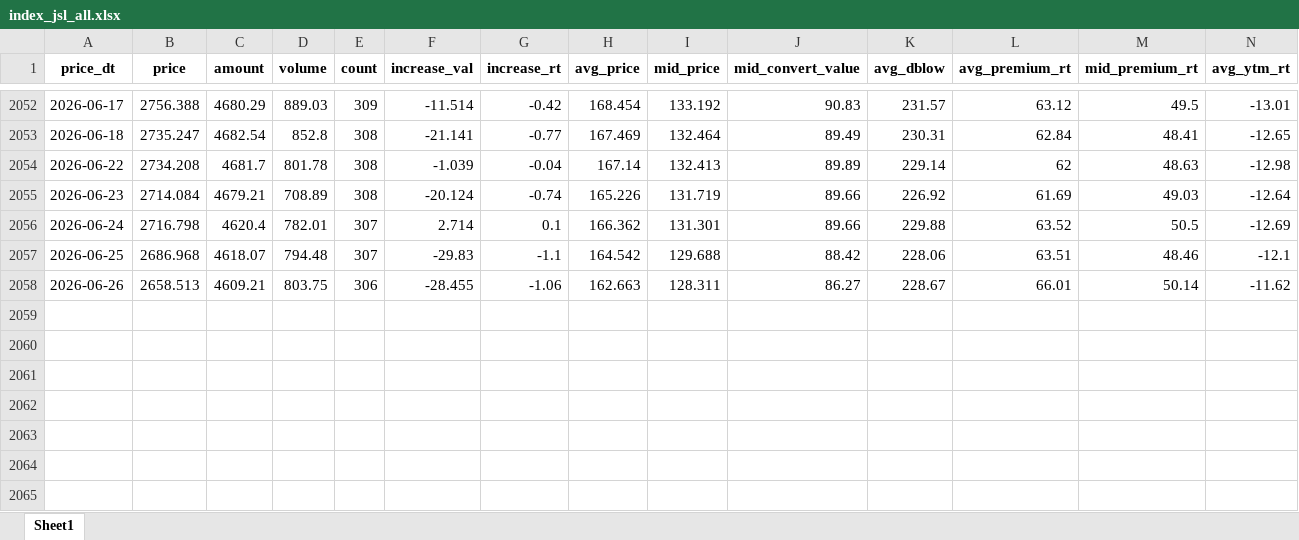
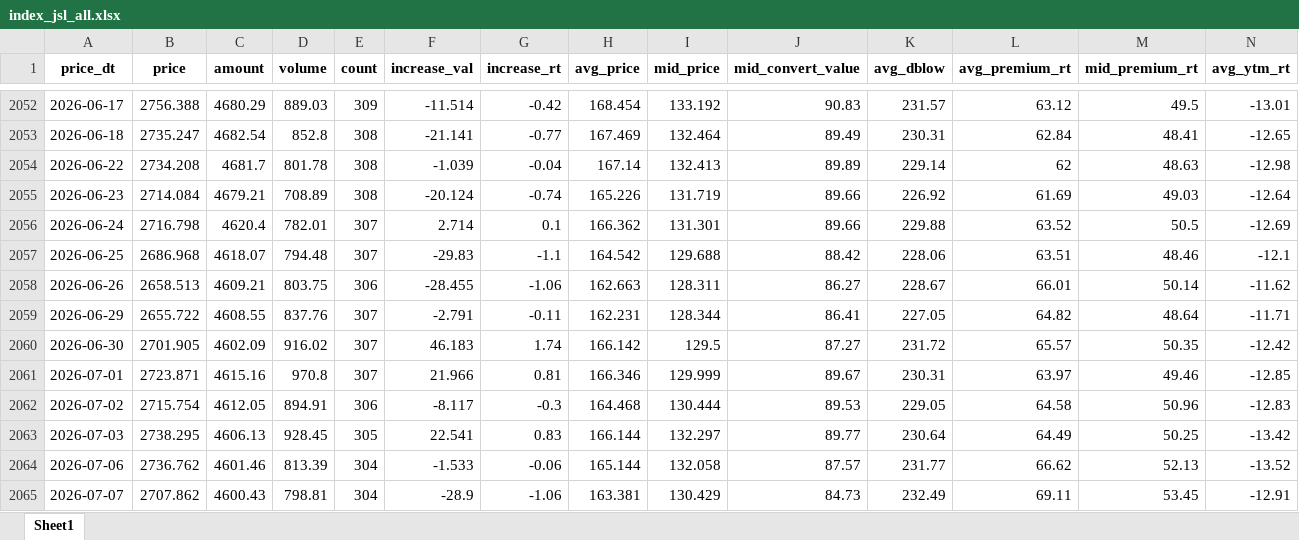
Before and after one commit to sparelife/Harpoon, an Excel workbook: index_jsl_all.xlsx, sheet Sheet1, drawn as a sheet; only a part is shown, gaps mark what is left out; values as stored, in another font and other column widths than the file's, no borders; rows hold the shown columns only; the diff names each change by its address in the sheet, - before the commit and + after, or states it on an @@ line.

```diff
--- a/index_jsl_all.xlsx (sheet Sheet1)
+++ b/index_jsl_all.xlsx (sheet Sheet1)
+row 2059: 2026-06-29 | 2655.722 | 4608.55 | 837.76 | 307 | -2.791 | -0.11 | 162.231 | 128.344 | 86.41 | 227.05 | 64.82 | 48.64 | -11.71
+row 2060: 2026-06-30 | 2701.905 | 4602.09 | 916.02 | 307 | 46.183 | 1.74 | 166.142 | 129.5 | 87.27 | 231.72 | 65.57 | 50.35 | -12.42
+row 2061: 2026-07-01 | 2723.871 | 4615.16 | 970.8 | 307 | 21.966 | 0.81 | 166.346 | 129.999 | 89.67 | 230.31 | 63.97 | 49.46 | -12.85
+row 2062: 2026-07-02 | 2715.754 | 4612.05 | 894.91 | 306 | -8.117 | -0.3 | 164.468 | 130.444 | 89.53 | 229.05 | 64.58 | 50.96 | -12.83
+row 2063: 2026-07-03 | 2738.295 | 4606.13 | 928.45 | 305 | 22.541 | 0.83 | 166.144 | 132.297 | 89.77 | 230.64 | 64.49 | 50.25 | -13.42
+row 2064: 2026-07-06 | 2736.762 | 4601.46 | 813.39 | 304 | -1.533 | -0.06 | 165.144 | 132.058 | 87.57 | 231.77 | 66.62 | 52.13 | -13.52
+row 2065: 2026-07-07 | 2707.862 | 4600.43 | 798.81 | 304 | -28.9 | -1.06 | 163.381 | 130.429 | 84.73 | 232.49 | 69.11 | 53.45 | -12.91
```
Also changed, not shown: kgoodlist.xlsx.
